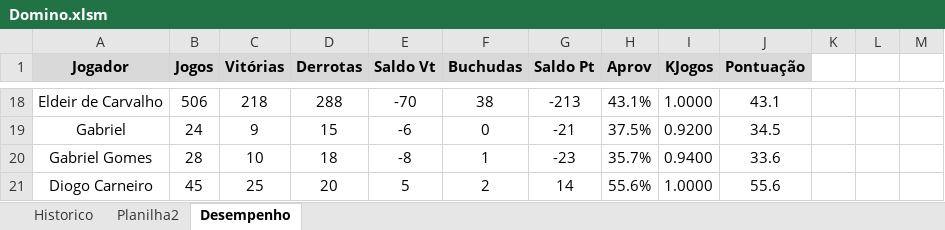
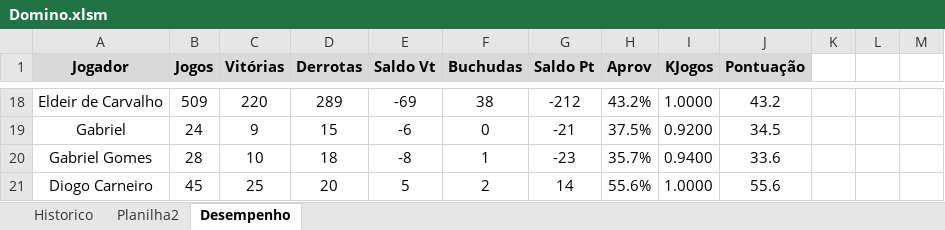
Before and after one commit to theoadepaula/domino, an Excel workbook: src/Domino.xlsm, sheet Desempenho, drawn as a sheet; only a part is shown, gaps mark what is left out; values as stored, in another font and other column widths than the file's, no borders; charts and pictures and conditional formats and table styles not drawn; the diff covers the shown part only; the diff names each change by its address in the sheet, - before the commit and + after, or states it on an @@ line.

```diff
--- a/src/Domino.xlsm (sheet Desempenho)
+++ b/src/Domino.xlsm (sheet Desempenho)
-B18 (Jogos): 506
+B18 (Jogos): 509
-C18 (Vitórias): 218
+C18 (Vitórias): 220
-D18 (Derrotas): 288
+D18 (Derrotas): 289
-E18 (Saldo Vt): -70
+E18 (Saldo Vt): -69
-G18 (Saldo Pt): -213
+G18 (Saldo Pt): -212
-H18 (Aprov): 43.1%
+H18 (Aprov): 43.2%
-J18 (Pontuação): 43.1
+J18 (Pontuação): 43.2
```
Also changed, not shown: 31 edited cells elsewhere in this sheet, sheet Historico.
